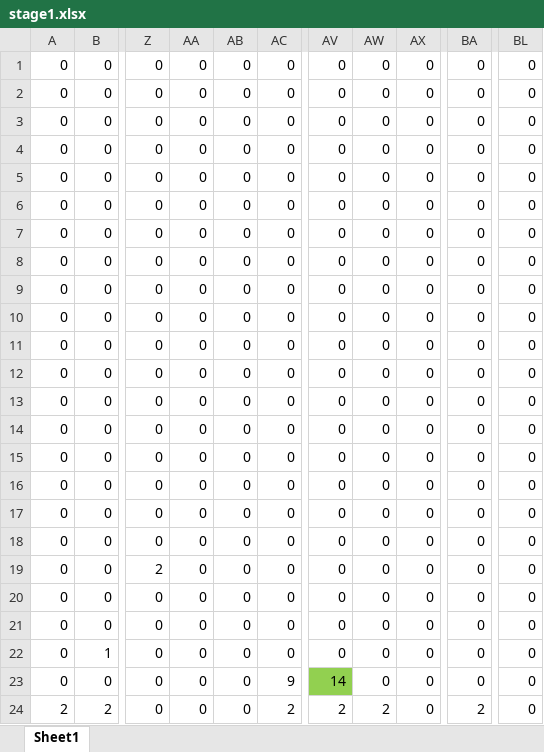
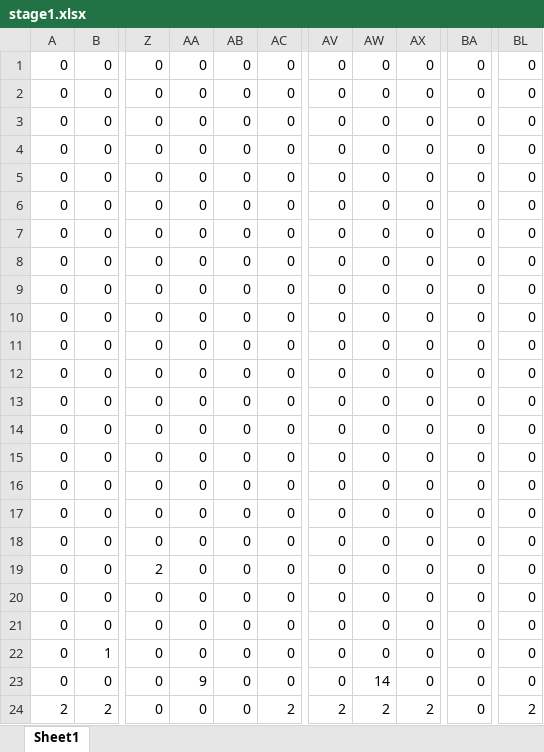
Before and after one commit to TD0419/teamcreate, an Excel workbook: ACG/ACG/stage1.xlsx, sheet Sheet1, drawn as a sheet; only a part is shown, gaps mark what is left out; values as stored, in another font and other column widths than the file's, no borders; conditional formats not drawn; the diff names each change by its address in the sheet, - before the commit and + after, or states it on an @@ line.

```diff
--- a/ACG/ACG/stage1.xlsx (sheet Sheet1)
+++ b/ACG/ACG/stage1.xlsx (sheet Sheet1)
-AA23: 0
+AA23: 9
-AC23: 9
+AC23: 0
-AV23: 14
+AV23: 0
-AV23 fill: #92D050
+AV23 fill: none
-AW23: 0
+AW23: 14
-AX24: 0
+AX24: 2
-BA24: 2
+BA24: 0
-BL24: 0
+BL24: 2
```
Also changed, not shown: ACG/ACG/stage2.xlsx, 6 other files.
